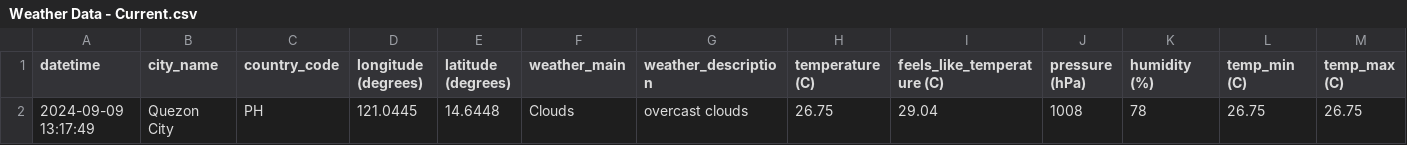
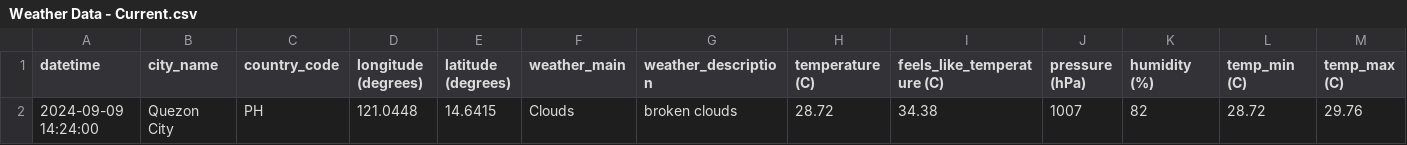
Before and after one commit to marksm88/weather-data, a CSV file: Weather Data - Current.csv, drawn as a sheet; only a part is shown; removed rows and columns are numbered as before the commit, all else as after; rows hold the shown columns only; the diff names each change by its address in the sheet, - before the commit and + after, or states it on an @@ line.

```diff
--- a/Weather Data - Current.csv
+++ b/Weather Data - Current.csv
-row 2: 2024-09-09 13:17:49 | Quezon City | PH | 121.0445 | 14.6448 | Clouds | overcast clouds | 26.75 | 29.04 | 1008 | 78 | 26.75 | 26.75
+row 2: 2024-09-09 14:24:00 | Quezon City | PH | 121.0448 | 14.6415 | Clouds | broken clouds | 28.72 | 34.38 | 1007 | 82 | 28.72 | 29.76
```
Also changed, not shown: Weather Data - Prelim.csv.
